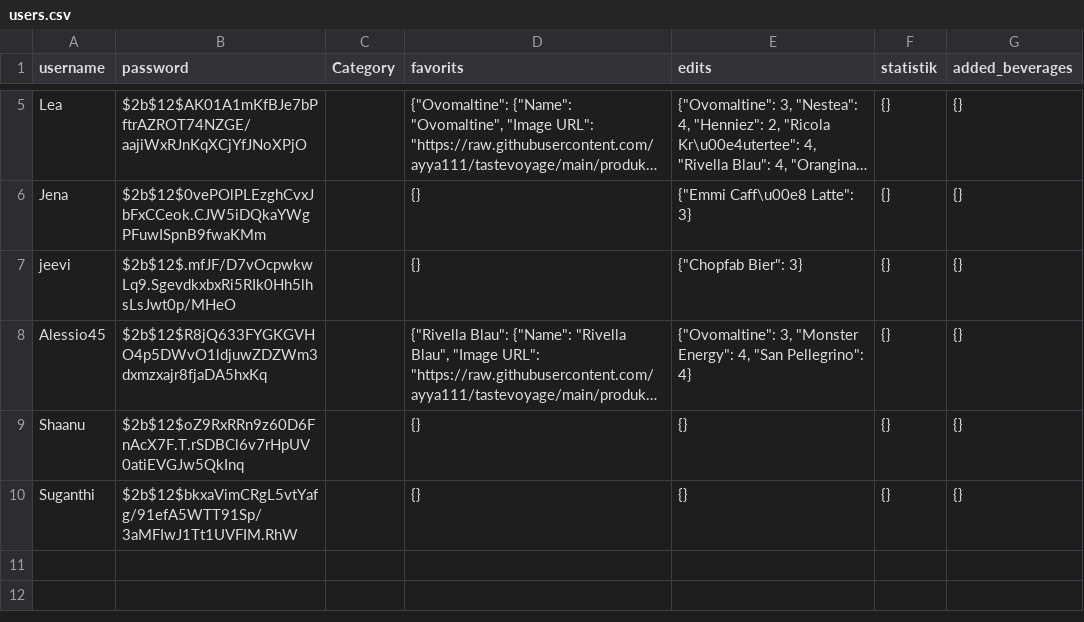
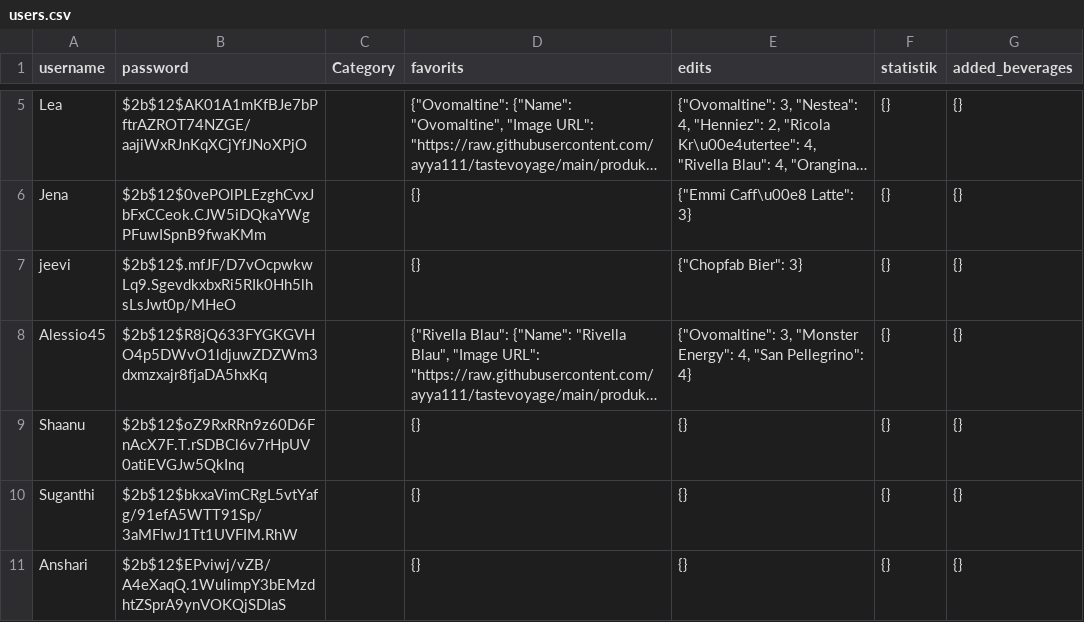
Before and after one commit to ayya111/tastevoyage, a CSV file: users.csv, drawn as a sheet; only a part is shown, gaps mark what is left out; long unchanged cells end in ….

Commit message:
Register new user

```diff
--- a/users.csv
+++ b/users.csv
@@ -10 +10,2 @@ Shaanu,$2b$12$oZ9RxRRn9z60D6FnAcX7F.T.rSDBCl6v7rHpUV0atiEVGJw5QkInq,,{},{},{},{}
 Suganthi,$2b$12$bkxaVimCRgL5vtYafg/91efA5WTT91Sp/3aMFIwJ1Tt1UVFIM.RhW,,{},{},{},{}
+Anshari,$2b$12$EPviwj/vZB/A4eXaqQ.1WulimpY3bEMzdhtZSprA9ynVOKQjSDIaS,,{},{},{},{}
```
